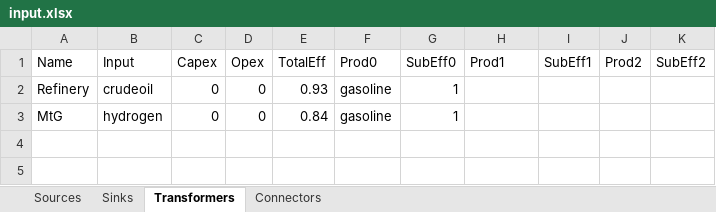
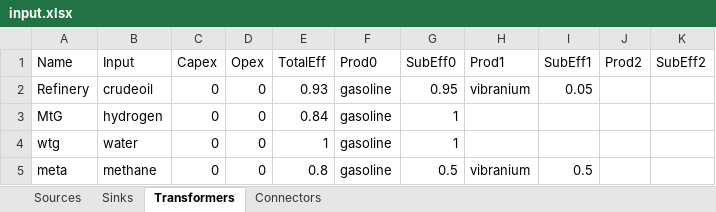
Before and after one commit to jtrobinson57/fscmodel-monte-carlo, an Excel workbook: input.xlsx, sheet Transformers, drawn as a sheet; values as stored, in another font and other column widths than the file's, no borders; the diff names each change by its address in the sheet, - before the commit and + after, or states it on an @@ line.

```diff
--- a/input.xlsx (sheet Transformers)
+++ b/input.xlsx (sheet Transformers)
-G2 (SubEff0): 1
+G2 (SubEff0): 0.95
-H2 (Prod1): (empty)
+H2 (Prod1): vibranium
-I2 (SubEff1): (empty)
+I2 (SubEff1): 0.05
+row 4: wtg | water | 0 | 0 | 1 | gasoline | 1
+row 5: meta | methane | 0 | 0 | 0.8 | gasoline | 0.5 | vibranium | 0.5
```
Also changed, not shown: sheet Connectors, sheet Sources, sheet Sinks, output.xlsx, 1 other file.
